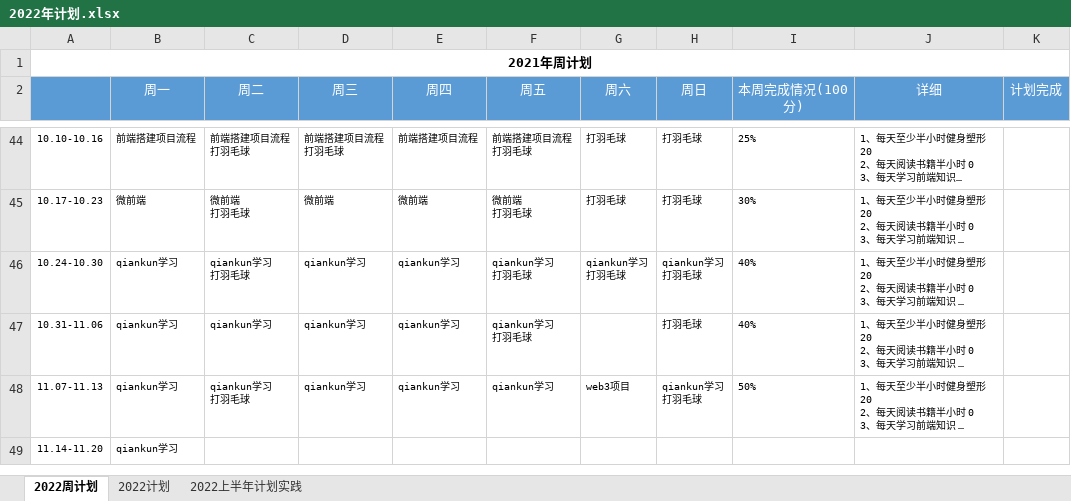
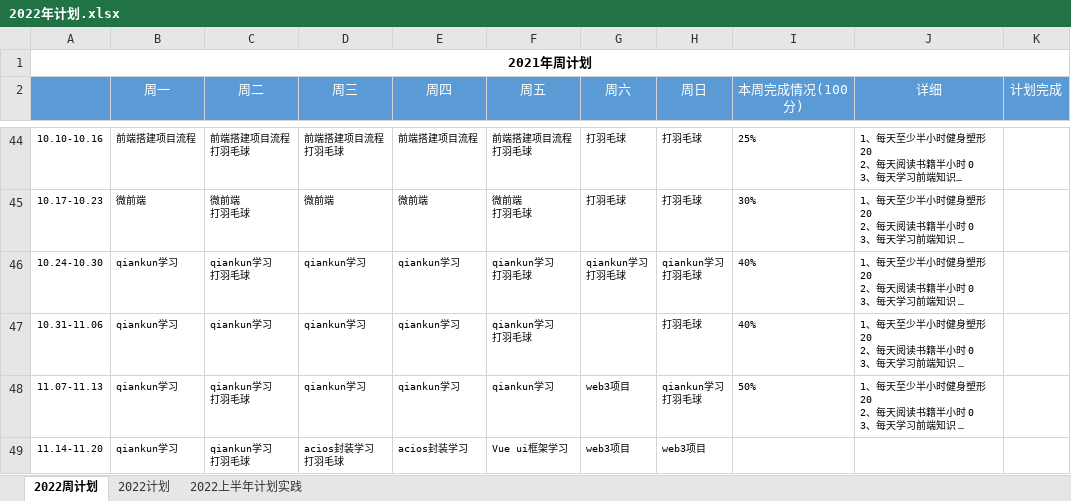
Before and after one commit to putao88/Document, an Excel workbook: docs/年终总结/2022年个人计划/2022年计划.xlsx, sheet 2022周计划, drawn as a sheet; only a part is shown, gaps mark what is left out; long unchanged cells end in …; values as stored, in another font and other column widths than the file's, no borders; conditional formats not drawn; ↵ is a line break in a cell; the diff names each change by its address in the sheet, - before the commit and + after, or states it on an @@ line.

Commit message:
update

```diff
--- a/docs/年终总结/2022年个人计划/2022年计划.xlsx (sheet 2022周计划)
+++ b/docs/年终总结/2022年个人计划/2022年计划.xlsx (sheet 2022周计划)
-C49 (周二): (empty)
+C49 (周二): qiankun学习 ↵ 打羽毛球
-D49 (周三): (empty)
+D49 (周三): acios封装学习 ↵ 打羽毛球
-E49 (周四): (empty)
+E49 (周四): acios封装学习
-F49 (周五): (empty)
+F49 (周五): Vue ui框架学习
-G49 (周六): (empty)
+G49 (周六): web3项目
-H49 (周日): (empty)
+H49 (周日): web3项目
```
